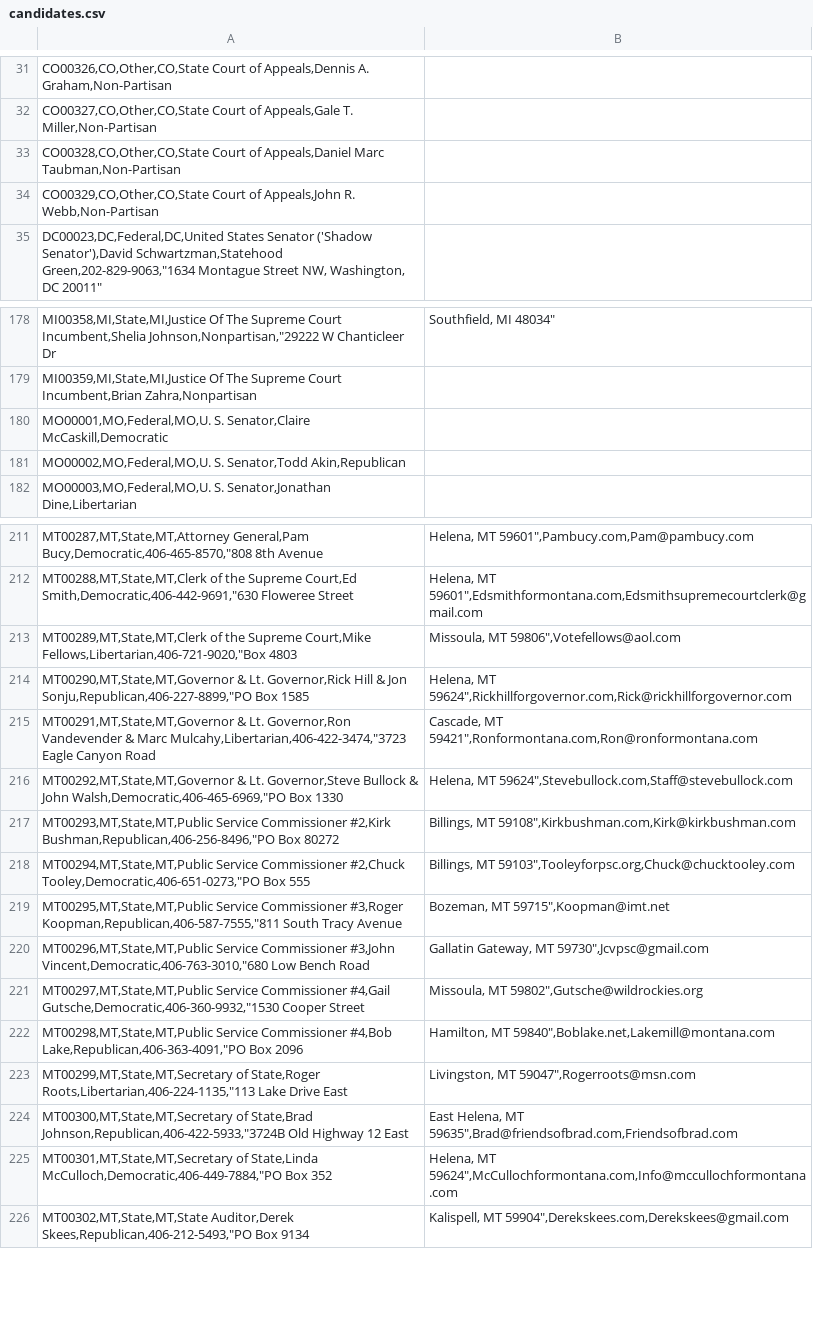
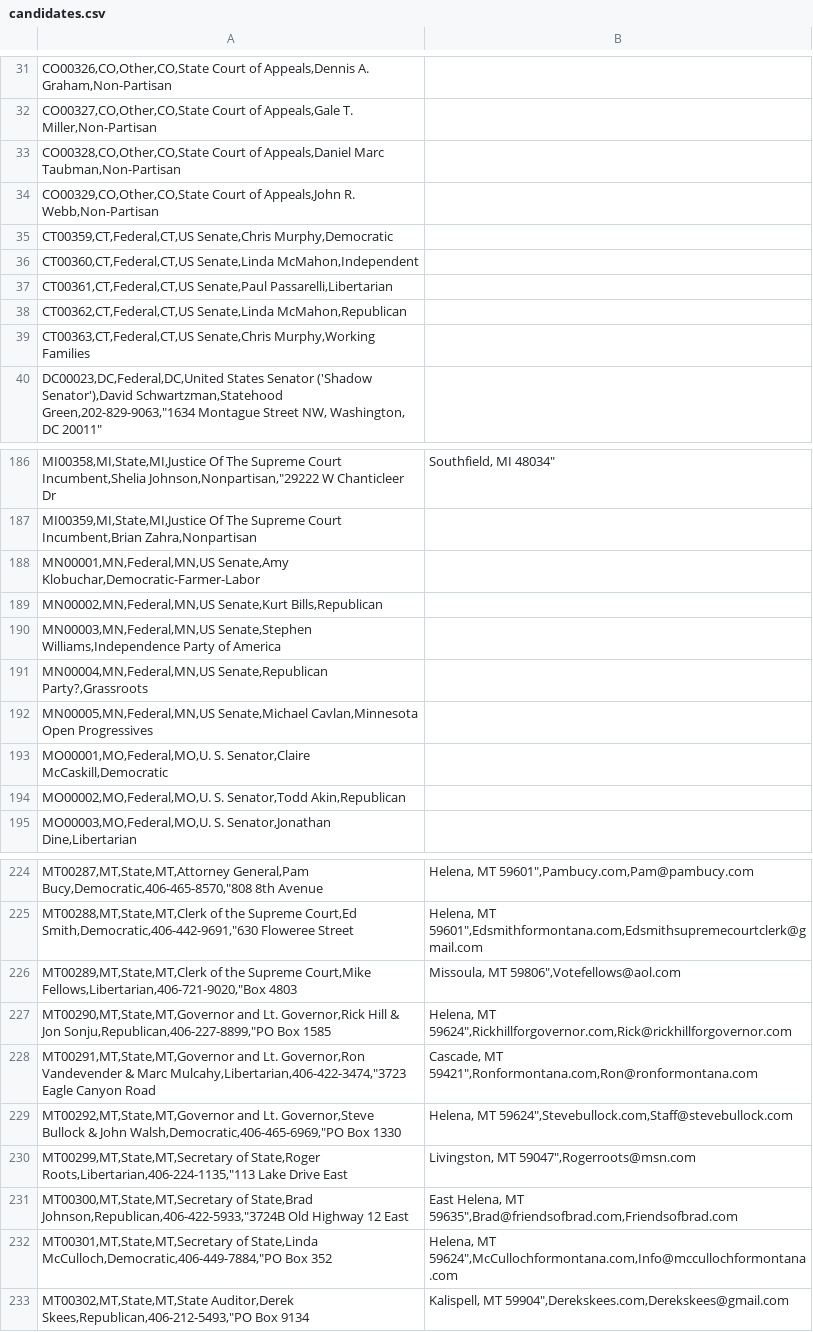
Before and after one commit to BusProject/Ballot, a CSV file: lib/candidates.csv, drawn as a sheet; only a part is shown, gaps mark what is left out; the diff covers the shown part only.

Commit message:
50 states!

```diff
--- a/lib/candidates.csv
+++ b/lib/candidates.csv
@@ -34,2 +34,7 @@ CO00328,CO,Other,CO,State Court of Appeals,Daniel Marc Taubman,Non-Partisan
 CO00329,CO,Other,CO,State Court of Appeals,John R. Webb,Non-Partisan
+CT00359,CT,Federal,CT,US Senate,Chris Murphy,Democratic
+CT00360,CT,Federal,CT,US Senate,Linda McMahon,Independent
+CT00361,CT,Federal,CT,US Senate,Paul Passarelli,Libertarian
+CT00362,CT,Federal,CT,US Senate,Linda McMahon,Republican
+CT00363,CT,Federal,CT,US Senate,Chris Murphy,Working Families
 DC00023,DC,Federal,DC,United States Senator ('Shadow Senator'),David Schwartzman,Statehood Green,202-829-9063,"1634 Montague Street NW, Washington, DC 20011"
@@ -179,2 +187,7 @@ MI00358,MI,State,MI,Justice Of The Supreme Court Incumbent,Shelia Johnson,Nonpar
 MI00359,MI,State,MI,Justice Of The Supreme Court Incumbent,Brian Zahra,Nonpartisan
+MN00001,MN,Federal,MN,US Senate,Amy Klobuchar,Democratic-Farmer-Labor
+MN00002,MN,Federal,MN,US Senate,Kurt Bills,Republican
+MN00003,MN,Federal,MN,US Senate,Stephen Williams,Independence Party of America
+MN00004,MN,Federal,MN,US Senate,Republican Party?,Grassroots
+MN00005,MN,Federal,MN,US Senate,Michael Cavlan,Minnesota Open Progressives
 MO00001,MO,Federal,MO,U. S. Senator,Claire McCaskill,Democratic
@@ -213,11 +226,5 @@ MT00288,MT,State,MT,Clerk of the Supreme Court,Ed Smith,Democratic,406-442-9691,
 MT00289,MT,State,MT,Clerk of the Supreme Court,Mike Fellows,Libertarian,406-721-9020,"Box 4803 | Missoula, MT 59806",Votefellows@aol.com
-MT00290,MT,State,MT,Governor & Lt. Governor,Rick Hill & Jon Sonju,Republican,406-227-8899,"PO Box 1585 | Helena, MT 59624",Rickhillforgovernor.com,Rick@rickhillforgovernor.com
-MT00291,MT,State,MT,Governor & Lt. Governor,Ron Vandevender & Marc Mulcahy,Libertarian,406-422-3474,"3723 Eagle Canyon Road | Cascade, MT 59421",Ronformontana.com,Ron@ronformontana.com
-MT00292,MT,State,MT,Governor & Lt. Governor,Steve Bullock & John Walsh,Democratic,406-465-6969,"PO Box 1330 | Helena, MT 59624",Stevebullock.com,Staff@stevebullock.com
-MT00293,MT,State,MT,Public Service Commissioner #2,Kirk Bushman,Republican,406-256-8496,"PO Box 80272 | Billings, MT 59108",Kirkbushman.com,Kirk@kirkbushman.com
-MT00294,MT,State,MT,Public Service Commissioner #2,Chuck Tooley,Democratic,406-651-0273,"PO Box 555 | Billings, MT 59103",Tooleyforpsc.org,Chuck@chucktooley.com
-MT00295,MT,State,MT,Public Service Commissioner #3,Roger Koopman,Republican,406-587-7555,"811 South Tracy Avenue | Bozeman, MT 59715",Koopman@imt.net
-MT00296,MT,State,MT,Public Service Commissioner #3,John Vincent,Democratic,406-763-3010,"680 Low Bench Road | Gallatin Gateway, MT 59730",Jcvpsc@gmail.com
-MT00297,MT,State,MT,Public Service Commissioner #4,Gail Gutsche,Democratic,406-360-9932,"1530 Cooper Street | Missoula, MT 59802",Gutsche@wildrockies.org
-MT00298,MT,State,MT,Public Service Commissioner #4,Bob Lake,Republican,406-363-4091,"PO Box 2096 | Hamilton, MT 59840",Boblake.net,Lakemill@montana.com
+MT00290,MT,State,MT,Governor and Lt. Governor,Rick Hill & Jon Sonju,Republican,406-227-8899,"PO Box 1585 | Helena, MT 59624",Rickhillforgovernor.com,Rick@rickhillforgovernor.com
+MT00291,MT,State,MT,Governor and Lt. Governor,Ron Vandevender & Marc Mulcahy,Libertarian,406-422-3474,"3723 Eagle Canyon Road | Cascade, MT 59421",Ronformontana.com,Ron@ronformontana.com
+MT00292,MT,State,MT,Governor and Lt. Governor,Steve Bullock & John Walsh,Democratic,406-465-6969,"PO Box 1330 | Helena, MT 59624",Stevebullock.com,Staff@stevebullock.com
 MT00299,MT,State,MT,Secretary of State,Roger Roots,Libertarian,406-224-1135,"113 Lake Drive East | Livingston, MT 59047",Rogerroots@msn.com
```
Also changed, not shown: 10 added rows and 27 edited cells elsewhere in this file.
